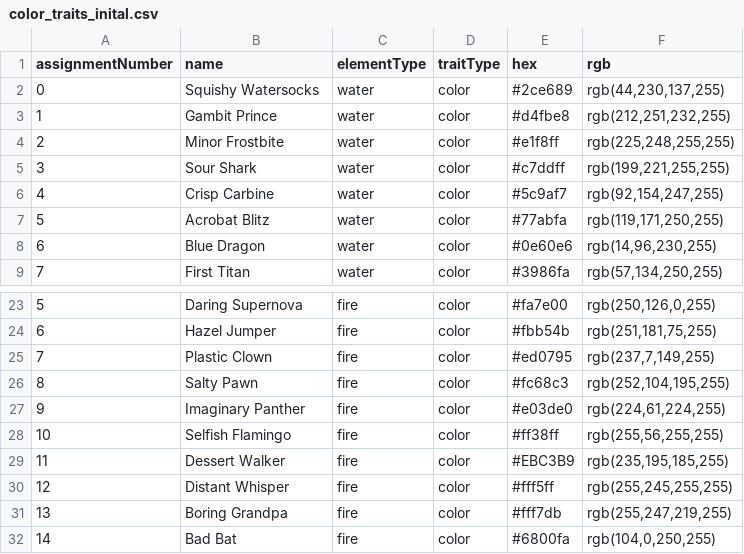
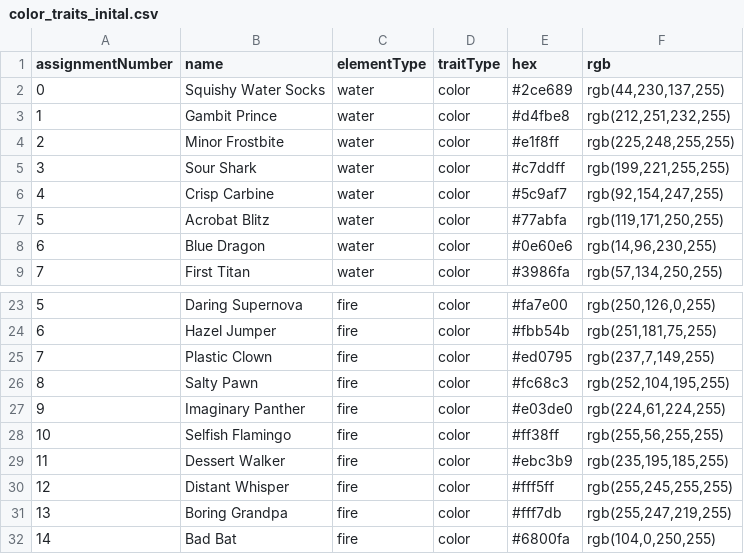
Before and after one commit to DblBee/beebea-server, a CSV file: trait_tools/color_traits_inital.csv, drawn as a sheet; only a part is shown, gaps mark what is left out.

```diff
--- a/trait_tools/color_traits_inital.csv
+++ b/trait_tools/color_traits_inital.csv
@@ -1,3 +1,3 @@
 assignmentNumber,name,elementType,traitType,hex,rgb
-0,Squishy Watersocks,water,color,#2ce689,"rgb(44,230,137,255)"
+0,Squishy Water Socks,water,color,#2ce689,"rgb(44,230,137,255)"
 1,Gambit Prince,water,color,#d4fbe8,"rgb(212,251,232,255)"
@@ -28,3 +28,3 @@ assignmentNumber,name,elementType,traitType,hex,rgb
 10,Selfish Flamingo,fire,color,#ff38ff,"rgb(255,56,255,255)"
-11,Dessert Walker,fire,color,#EBC3B9,"rgb(235,195,185,255)"
+11,Dessert Walker,fire,color,#ebc3b9,"rgb(235,195,185,255)"
 12,Distant Whisper,fire,color,#fff5ff,"rgb(255,245,255,255)"
```
Also changed, not shown: 8 other files.
